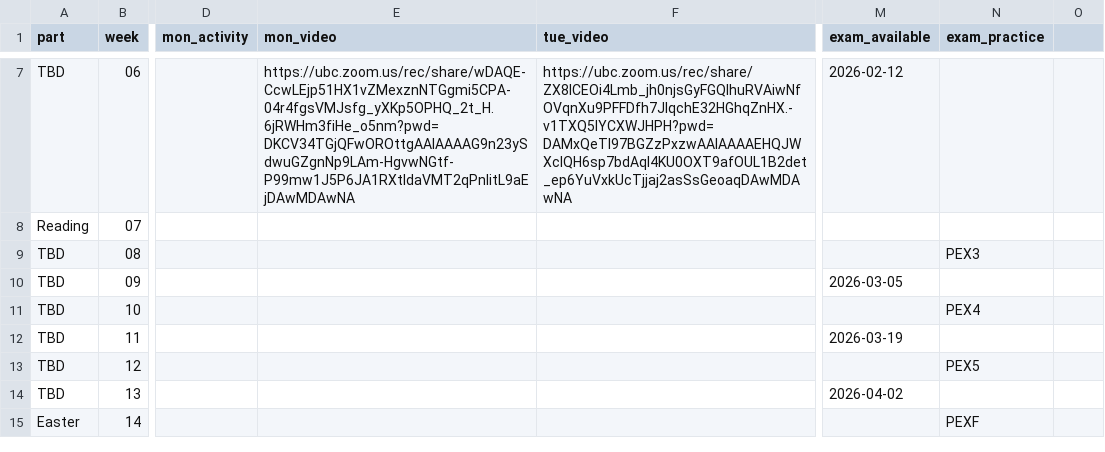
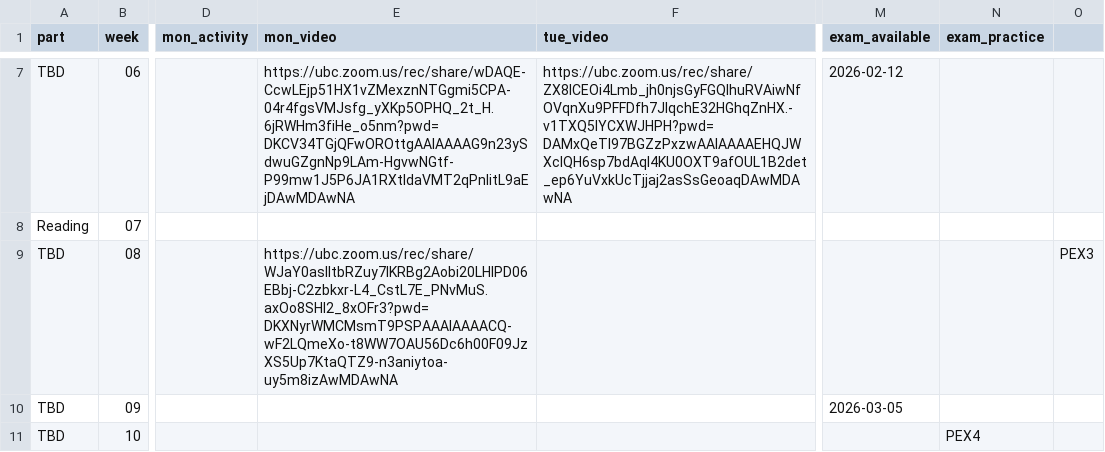
Before and after one commit to UBC-CS/dsci221, a CSV file: data/schedule.csv, drawn as a sheet; only a part is shown, gaps mark what is left out; the shorter side is filled out with more unchanged rows; the diff names each change by its address in the sheet, - before the commit and + after, or states it on an @@ line.

```diff
--- a/data/schedule.csv
+++ b/data/schedule.csv
-E9 (mon_video): (empty)
+E9 (mon_video): https://ubc.zoom.us/rec/share/WJaY0asIltbRZuy7lKRBg2Aobi20LHIPD06EBbj-C2zbkxr-L4_CstL7E_PNvMuS.axOo8SHI2_8xOFr3?pwd=DKXNyrWMCMsmT9PSPAAAIAAAACQ-wF2LQmeXo-t8WW7OAU56Dc6h00F09JzXS5Up7KtaQTZ9-n3aniytoa-uy5m8izAwMDAwNA
-N9 (exam_practice): PEX3
+N9 (exam_practice): (empty)
-O9: (empty)
+O9: PEX3
```
